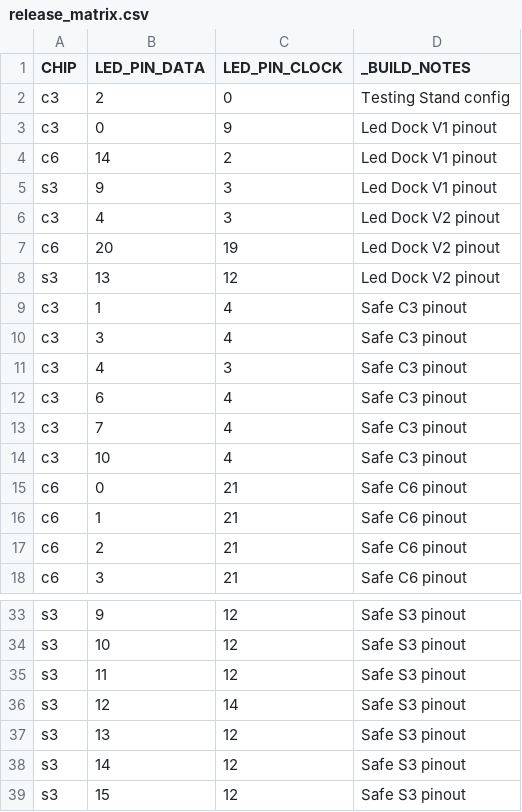
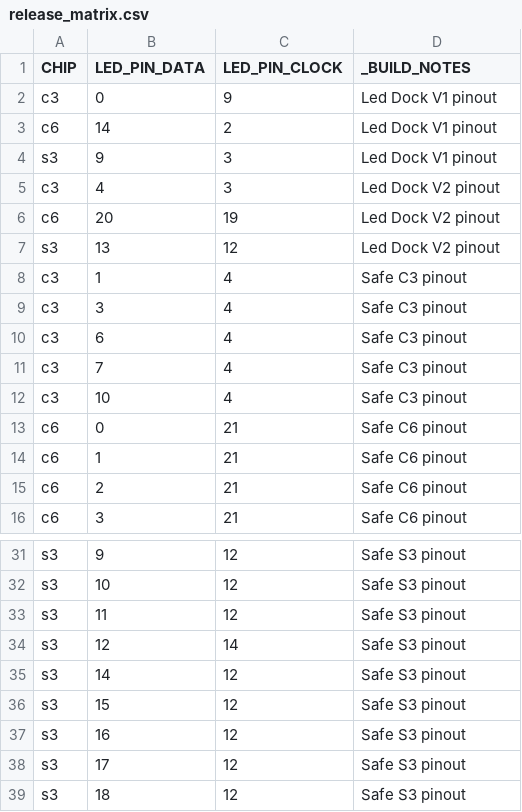
Before and after one commit to maxdokukin/XeWe-LED-OS, a CSV file: build/release_matrix.csv, drawn as a sheet; only a part is shown, gaps mark what is left out; the shorter side is filled out with more unchanged rows.

```diff
--- a/build/release_matrix.csv
+++ b/build/release_matrix.csv
@@ -1,3 +1,2 @@
 CHIP,LED_PIN_DATA,LED_PIN_CLOCK,_BUILD_NOTES
-c3,2,0,Testing Stand config
 c3,0,9,Led Dock V1 pinout
@@ -10,3 +9,2 @@ c3,1,4,Safe C3 pinout
 c3,3,4,Safe C3 pinout
-c3,4,3,Safe C3 pinout
 c3,6,4,Safe C3 pinout
@@ -36,3 +34,2 @@ s3,11,12,Safe S3 pinout
 s3,12,14,Safe S3 pinout
-s3,13,12,Safe S3 pinout
 s3,14,12,Safe S3 pinout
```
Also changed, not shown: 1 other file.
